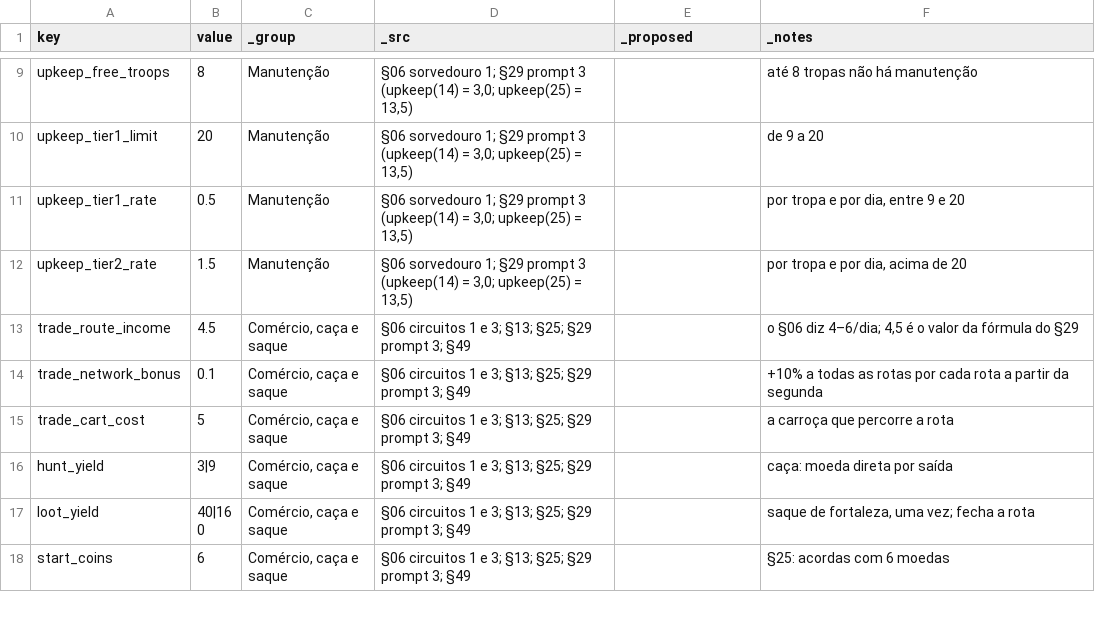
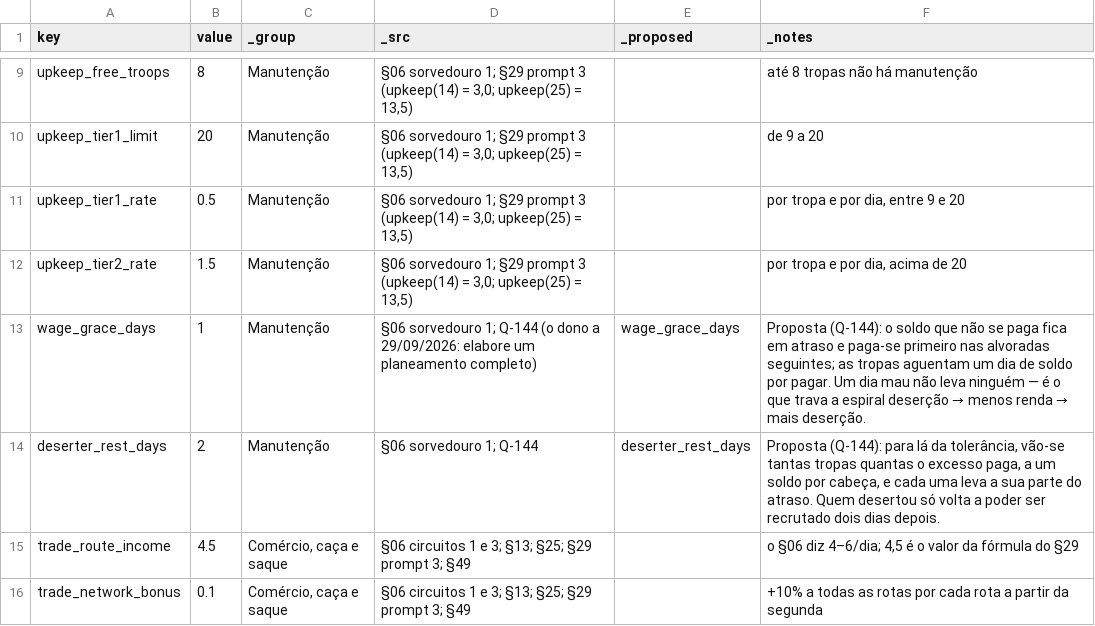
Before and after one commit to henriquecoding/empire, a CSV file: data/source/economy.csv, drawn as a sheet; only a part is shown, gaps mark what is left out; the shorter side is filled out with more unchanged rows; the diff names each change by its address in the sheet, - before the commit and + after, or states it on an @@ line.

```diff
--- a/data/source/economy.csv
+++ b/data/source/economy.csv
+row 13: wage_grace_days | 1 | Manutenção | §06 sorvedouro 1; Q-144 (o dono a 29/09/2026: elabore um planeamento completo) | wage_grace_days | Proposta (Q-144): o soldo que não se paga fica em atraso e paga-se primeiro nas alvoradas seguintes; as tropas aguentam um dia de soldo por pagar. Um dia mau não leva ninguém — é o que trava a espiral deserção → menos renda → mais deserção.
+row 14: deserter_rest_days | 2 | Manutenção | §06 sorvedouro 1; Q-144 | deserter_rest_days | Proposta (Q-144): para lá da tolerância, vão-se tantas tropas quantas o excesso paga, a um soldo por cabeça, e cada uma leva a sua parte do atraso. Quem desertou só volta a poder ser recrutado dois dias depois.
```
Also changed, not shown: data/i18n/strings.csv, 11 other files.
